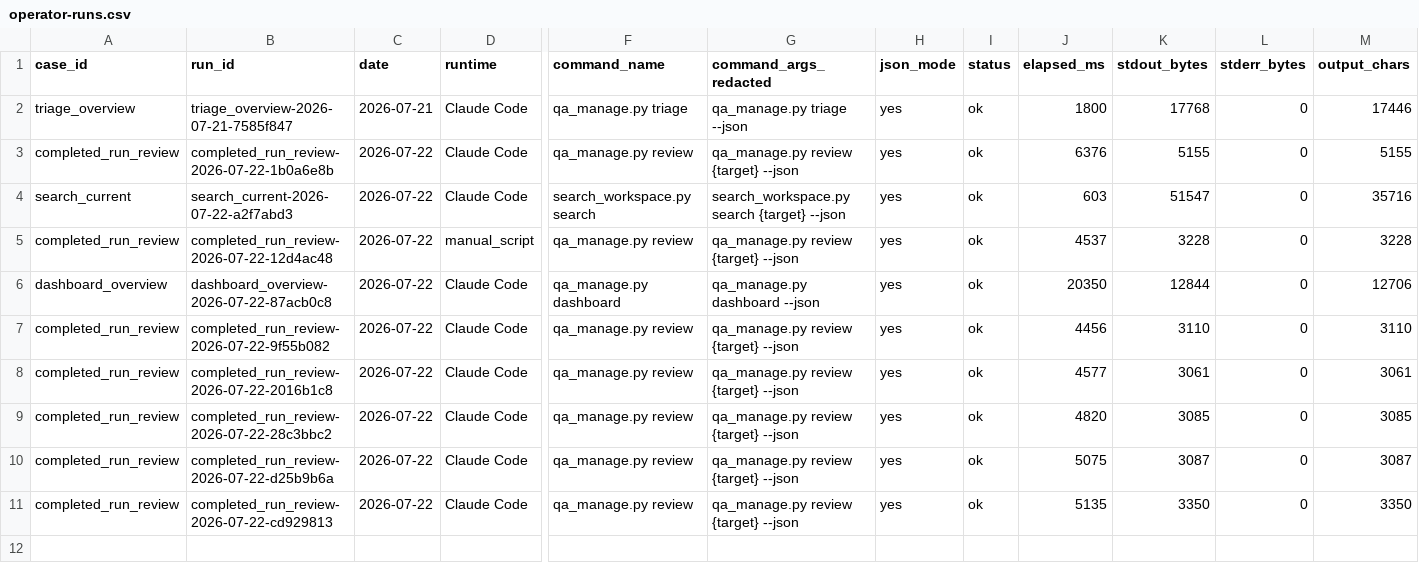
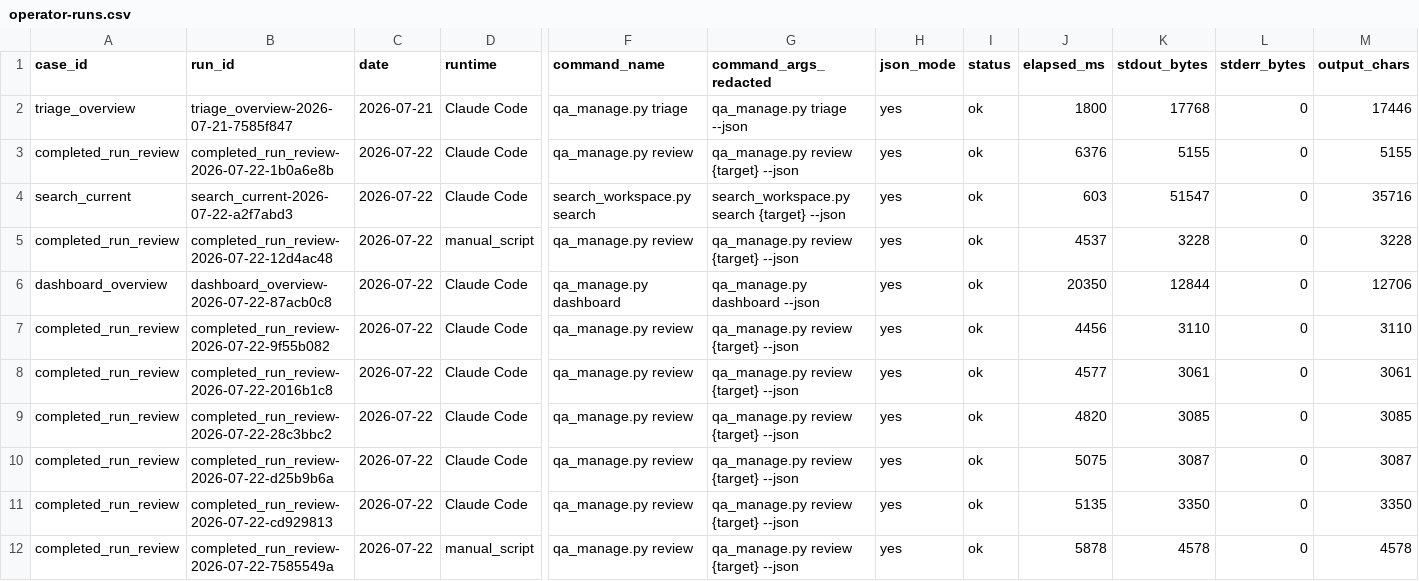
Before and after one commit to AliakseiBabko/qa-management, a CSV file: .agents/telemetry/operator-runs.csv, drawn as a sheet; only a part is shown, gaps mark what is left out; rows hold the shown columns only; the diff names each change by its address in the sheet, - before the commit and + after, or states it on an @@ line.

```diff
--- a/.agents/telemetry/operator-runs.csv
+++ b/.agents/telemetry/operator-runs.csv
+row 12: completed_run_review | completed_run_review-2026-07-22-7585549a | 2026-07-22 | manual_script | qa_manage.py review | qa_manage.py review {target} --json | yes | ok | 5878 | 4578 | 0 | 4578
```
Also changed, not shown: .agents/telemetry/agent-sessions.csv.
